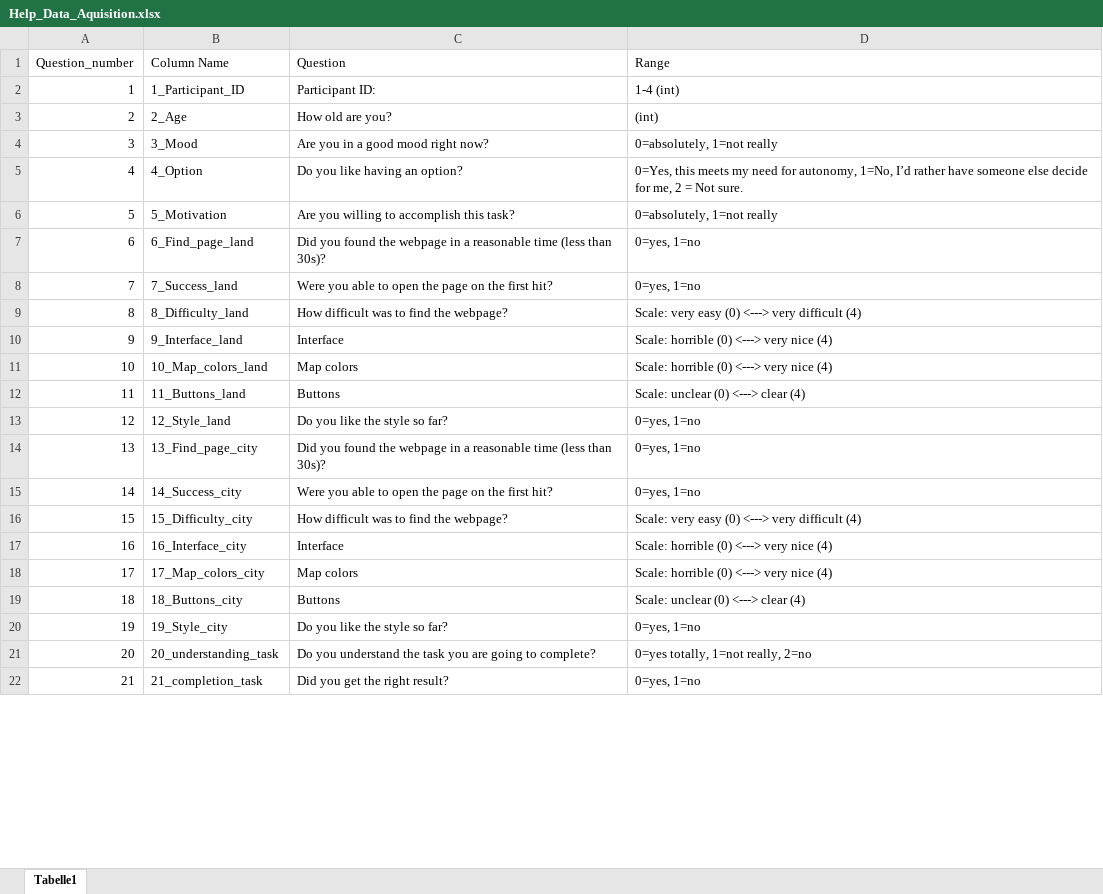
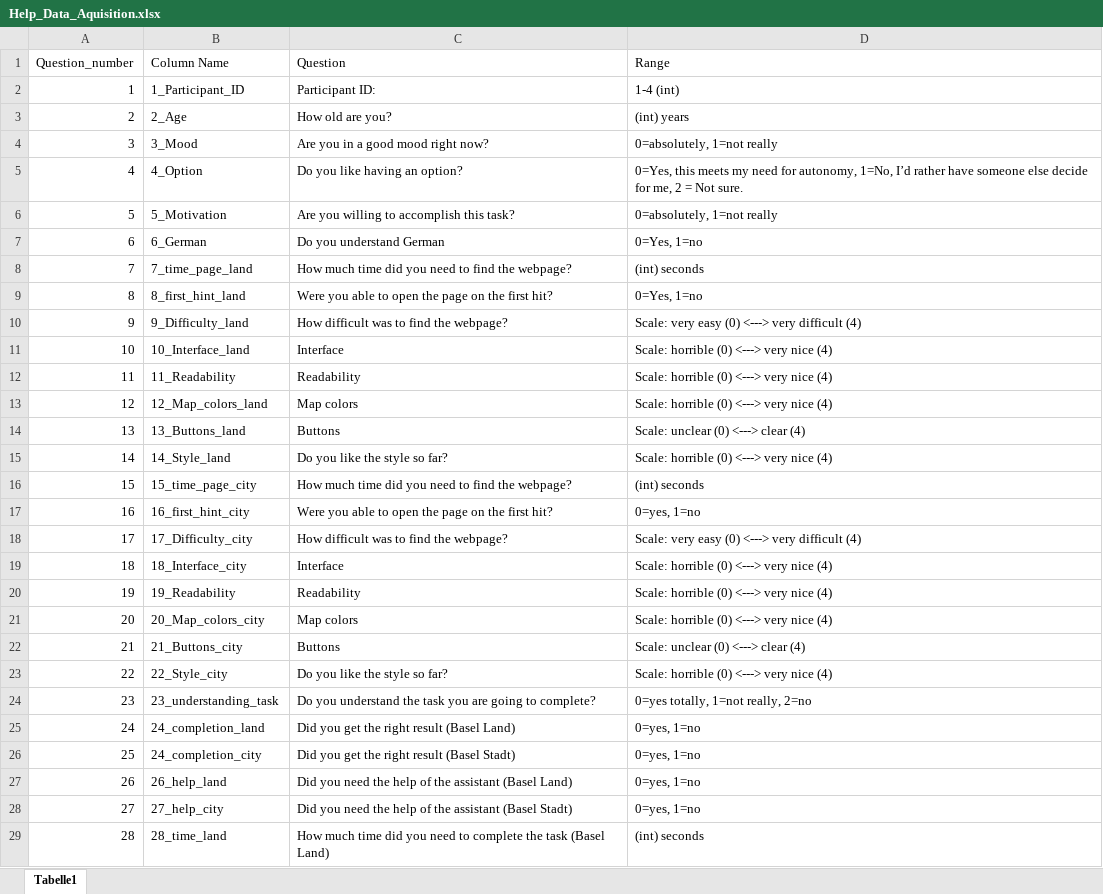
Before and after one commit to DominikM198/Advanced_GIS, an Excel workbook: Help_Data_Aquisition.xlsx, sheet Tabelle1, drawn as a sheet; only a part is shown; values as stored, in another font and other column widths than the file's, no borders; removed rows and columns are numbered as before the commit, all else as after; the diff covers the shown part only; the diff names each change by its address in the sheet, - before the commit and + after, or states it on an @@ line.

```diff
--- a/Help_Data_Aquisition.xlsx (sheet Tabelle1)
+++ b/Help_Data_Aquisition.xlsx (sheet Tabelle1)
-D3 (Range): (int)
+D3 (Range): (int) years
-row 7: 6 | 6_Find_page_land | Did you found the webpage in a reasonable time (less than 30s)? | 0=yes, 1=no
+row 7: 6 | 6_German | Do you understand German | 0=Yes, 1=no
+row 8: 7 | 7_time_page_land | How much time did you need to find the webpage? | (int) seconds
@@ column A (Question_number) renumbered between rows 9 and 59 @@
-B9 (Column Name): 7_Success_land
+B9 (Column Name): 8_first_hint_land
-D9 (Range): 0=yes, 1=no
+D9 (Range): 0=Yes, 1=no
-B10 (Column Name): 8_Difficulty_land
+B10 (Column Name): 9_Difficulty_land
-B11 (Column Name): 9_Interface_land
+B11 (Column Name): 10_Interface_land
+row 12: 11 | 11_Readability | Readability | Scale: horrible (0) <---> very nice (4)
-B13 (Column Name): 10_Map_colors_land
+B13 (Column Name): 12_Map_colors_land
-B14 (Column Name): 11_Buttons_land
+B14 (Column Name): 13_Buttons_land
-B15 (Column Name): 12_Style_land
+B15 (Column Name): 14_Style_land
-D15 (Range): 0=yes, 1=no
+D15 (Range): Scale: horrible (0) <---> very nice (4)
-row 14: 13 | 13_Find_page_city | Did you found the webpage in a reasonable time (less than 30s)? | 0=yes, 1=no
+row 16: 15 | 15_time_page_city | How much time did you need to find the webpage? | (int) seconds
-B17 (Column Name): 14_Success_city
+B17 (Column Name): 16_first_hint_city
-B18 (Column Name): 15_Difficulty_city
+B18 (Column Name): 17_Difficulty_city
-B19 (Column Name): 16_Interface_city
+B19 (Column Name): 18_Interface_city
+row 20: 19 | 19_Readability | Readability | Scale: horrible (0) <---> very nice (4)
-B21 (Column Name): 17_Map_colors_city
+B21 (Column Name): 20_Map_colors_city
-B22 (Column Name): 18_Buttons_city
+B22 (Column Name): 21_Buttons_city
-B23 (Column Name): 19_Style_city
+B23 (Column Name): 22_Style_city
-D23 (Range): 0=yes, 1=no
+D23 (Range): Scale: horrible (0) <---> very nice (4)
-B24 (Column Name): 20_understanding_task
+B24 (Column Name): 23_understanding_task
-B25 (Column Name): 21_completion_task
+B25 (Column Name): 24_completion_land
-C25 (Question): Did you get the right result?
+C25 (Question): Did you get the right result (Basel Land)
+row 26: 25 | 24_completion_city | Did you get the right result (Basel Stadt) | 0=yes, 1=no
+row 27: 26 | 26_help_land | Did you need the help of the assistant (Basel Land) | 0=yes, 1=no
+row 28: 27 | 27_help_city | Did you need the help of the assistant (Basel Stadt) | 0=yes, 1=no
+row 29: 28 | 28_time_land | How much time did you need to complete the task (Basel Land) | (int) seconds
```
Also changed, not shown: 13 added rows, 7 removed rows and 18 edited cells elsewhere in this sheet, Example_Data_Aquisition.xlsx, Template_Data_Aquisition.xlsx, 2 other files.
